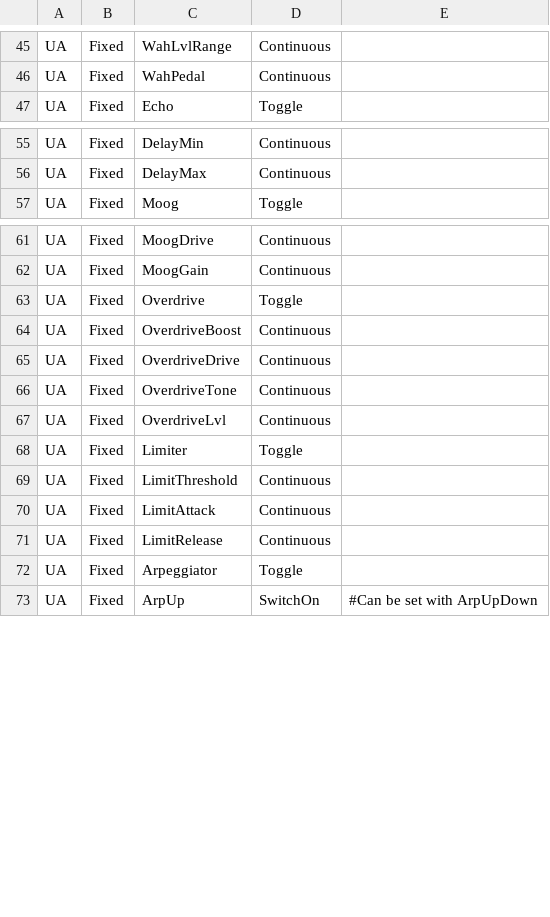
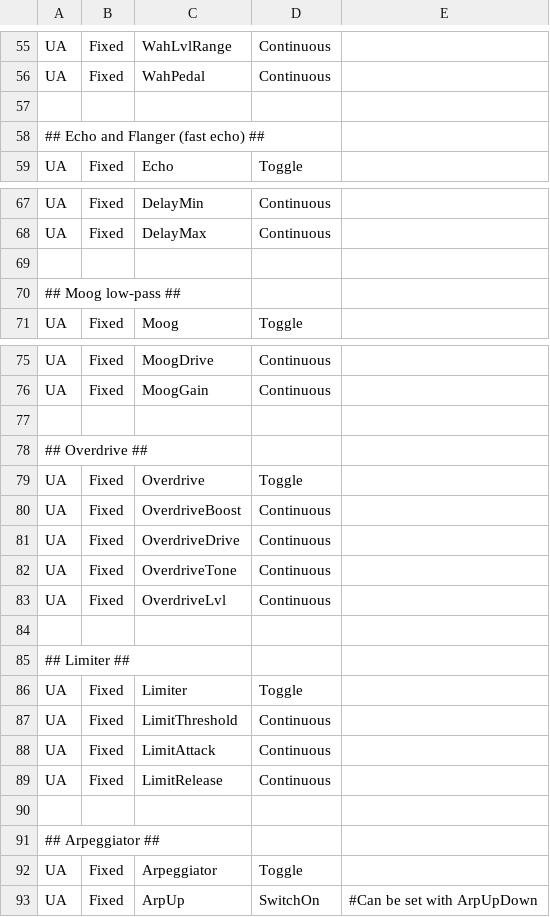
Before and after one commit to hansehv/SamplerBox, a CSV file: config/Controls.csv, drawn as a sheet; only a part is shown, gaps mark what is left out; the diff covers the shown part only.

```diff
--- a/config/Controls.csv
+++ b/config/Controls.csv
@@ -46,2 +56,4 @@ UA,Fixed,WahLvlRange,Continuous,
 UA,Fixed,WahPedal,Continuous,
+,,,,
+## Echo and Flanger (fast echo) ##,,,,
 UA,Fixed,Echo,Toggle,
@@ -56,2 +68,4 @@ UA,Fixed,DelayMin,Continuous,
 UA,Fixed,DelayMax,Continuous,
+,,,,
+## Moog low-pass ##,,,,
 UA,Fixed,Moog,Toggle,
@@ -62,2 +76,4 @@ UA,Fixed,MoogDrive,Continuous,
 UA,Fixed,MoogGain,Continuous,
+,,,,
+## Overdrive ##,,,,
 UA,Fixed,Overdrive,Toggle,
@@ -67,2 +83,4 @@ UA,Fixed,OverdriveTone,Continuous,
 UA,Fixed,OverdriveLvl,Continuous,
+,,,,
+## Limiter ##,,,,
 UA,Fixed,Limiter,Toggle,
@@ -71,2 +89,4 @@ UA,Fixed,LimitAttack,Continuous,
 UA,Fixed,LimitRelease,Continuous,
+,,,,
+## Arpeggiator ##,,,,
 UA,Fixed,Arpeggiator,Toggle,
```
Also changed, not shown: 21 added rows and 9 edited cells elsewhere in this file, config/controllerCCs.csv, 9 other files.
